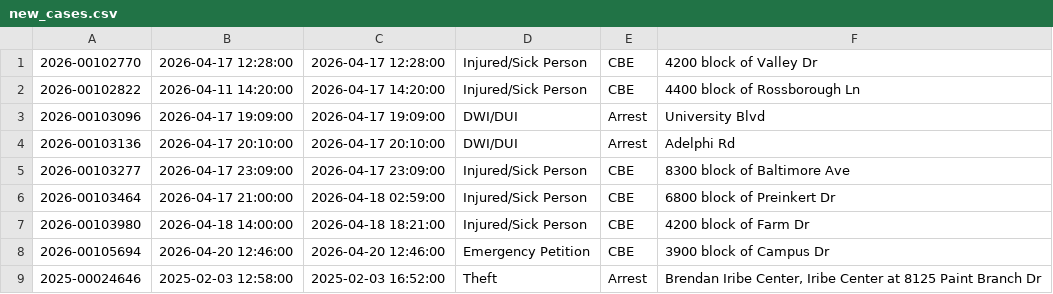
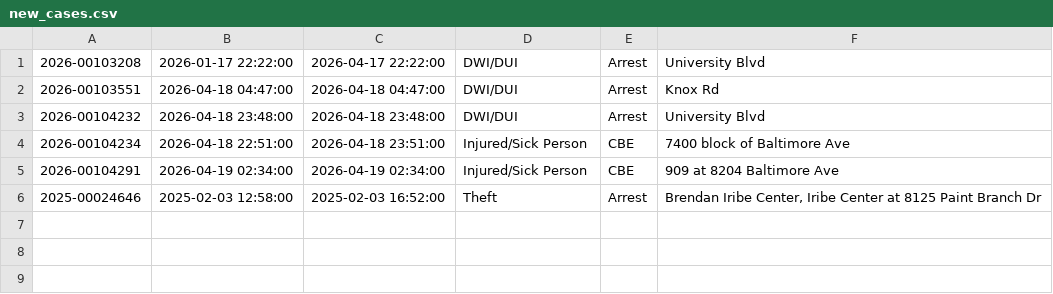
Before and after one commit to dwillis/umpd-logs, a CSV file: data/new_cases.csv, drawn as a sheet.

```diff
--- a/data/new_cases.csv
+++ b/data/new_cases.csv
@@ -1,9 +1,6 @@
-2026-00102770;2026-04-17 12:28:00;2026-04-17 12:28:00;Injured/Sick Person;CBE;4200 block of Valley Dr
-2026-00102822;2026-04-11 14:20:00;2026-04-17 14:20:00;Injured/Sick Person;CBE;4400 block of Rossborough Ln
-2026-00103096;2026-04-17 19:09:00;2026-04-17 19:09:00;DWI/DUI;Arrest;University Blvd
-2026-00103136;2026-04-17 20:10:00;2026-04-17 20:10:00;DWI/DUI;Arrest;Adelphi Rd
-2026-00103277;2026-04-17 23:09:00;2026-04-17 23:09:00;Injured/Sick Person;CBE;8300 block of Baltimore Ave
-2026-00103464;2026-04-17 21:00:00;2026-04-18 02:59:00;Injured/Sick Person;CBE;6800 block of Preinkert Dr
-2026-00103980;2026-04-18 14:00:00;2026-04-18 18:21:00;Injured/Sick Person;CBE;4200 block of Farm Dr
-2026-00105694;2026-04-20 12:46:00;2026-04-20 12:46:00;Emergency Petition;CBE;3900 block of Campus Dr
+2026-00103208;2026-01-17 22:22:00;2026-04-17 22:22:00;DWI/DUI;Arrest;University Blvd
+2026-00103551;2026-04-18 04:47:00;2026-04-18 04:47:00;DWI/DUI;Arrest;Knox Rd
+2026-00104232;2026-04-18 23:48:00;2026-04-18 23:48:00;DWI/DUI;Arrest;University Blvd
+2026-00104234;2026-04-18 22:51:00;2026-04-18 23:51:00;Injured/Sick Person;CBE;7400 block of Baltimore Ave
+2026-00104291;2026-04-19 02:34:00;2026-04-19 02:34:00;Injured/Sick Person;CBE;909 at 8204 Baltimore Ave
 2025-00024646;2025-02-03 12:58:00;2025-02-03 16:52:00;Theft;Arrest;Brendan Iribe Center, Iribe Center at 8125  Paint Branch  Dr
```
Also changed, not shown: 2 other files.
